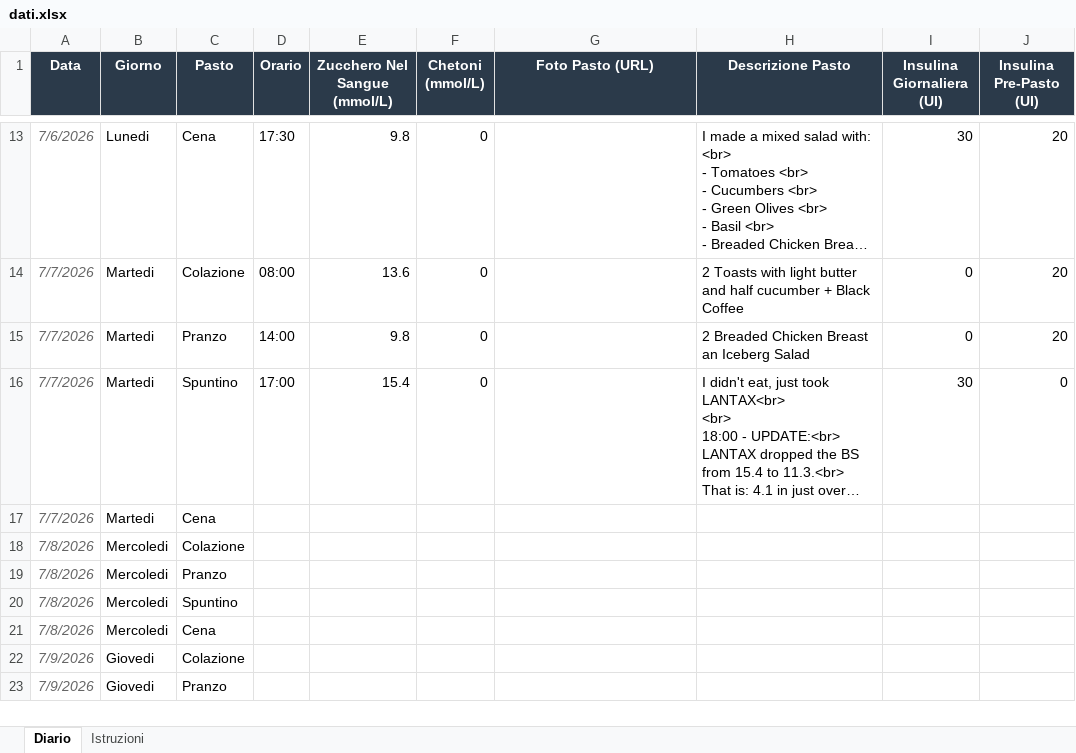
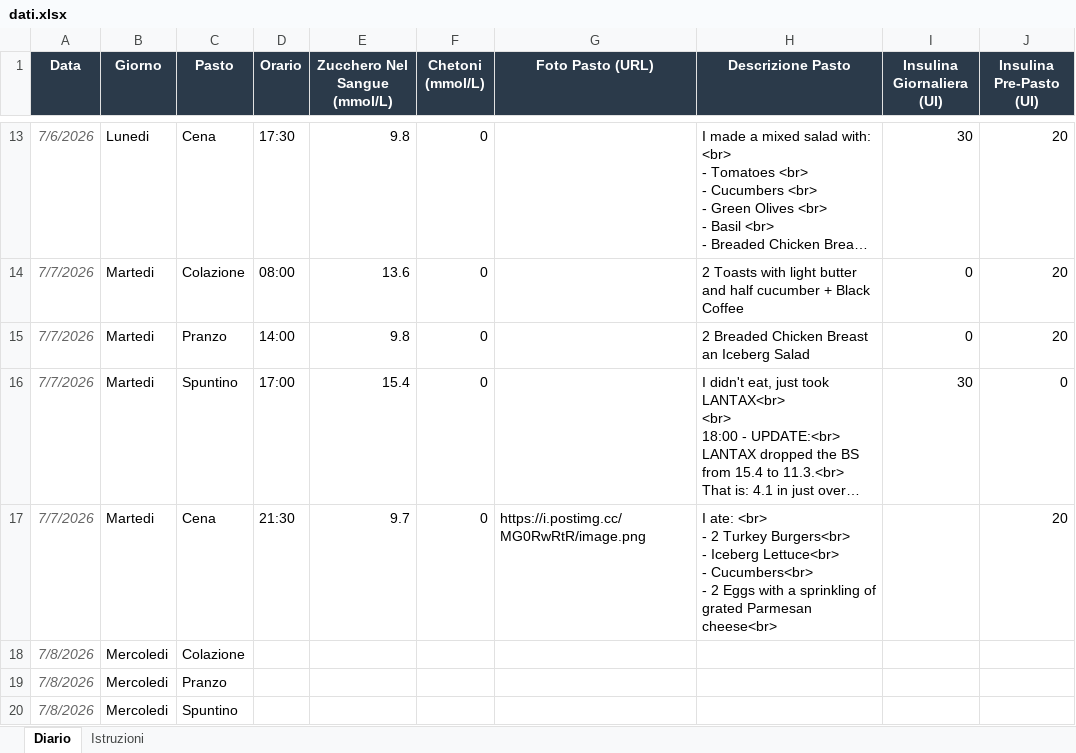
Before and after one commit to The-GhostRider/the-ghostrider.github.io, an Excel workbook: dsd_checks/dati.xlsx, sheet Diario, drawn as a sheet; only a part is shown, gaps mark what is left out; the shorter side is filled out with more unchanged rows; long unchanged cells end in …; values as stored, in another font and other column widths than the file's, no borders; ↵ is a line break in a cell; the diff names each change by its address in the sheet, - before the commit and + after, or states it on an @@ line.

Commit message:
5th Exc UPD

```diff
--- a/dsd_checks/dati.xlsx (sheet Diario)
+++ b/dsd_checks/dati.xlsx (sheet Diario)
-D17 (Orario): (empty)
+D17 (Orario): 21:30
-E17 (Zucchero Nel Sangue (mmol/L)): (empty)
+E17 (Zucchero Nel Sangue (mmol/L)): 9.7
-F17 (Chetoni (mmol/L)): (empty)
+F17 (Chetoni (mmol/L)): 0
-G17 (Foto Pasto (URL)): (empty)
+G17 (Foto Pasto (URL)): https://i.postimg.cc/MG0RwRtR/image.png
-H17 (Descrizione Pasto): (empty)
+H17 (Descrizione Pasto): I ate: <br> ↵ - 2 Turkey Burgers<br> ↵ - Iceberg Lettuce<br> ↵ - Cucumbers<br> ↵ - 2 Eggs with a sprinkling of grated Parmesan cheese<br>
-J17 (Insulina Pre-Pasto (UI)): (empty)
+J17 (Insulina Pre-Pasto (UI)): 20
```
